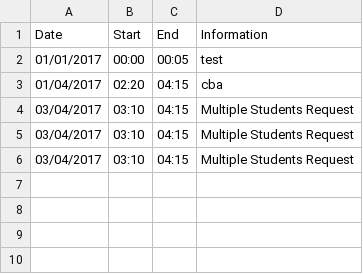
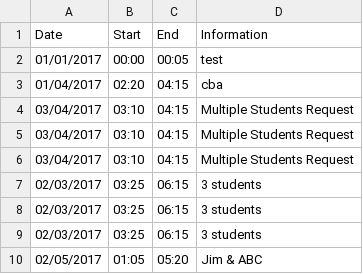
Before and after one commit to malaura/ICSPScheduler, a CSV file: Students/ABC.csv, drawn as a sheet; the diff names each change by its address in the sheet, - before the commit and + after, or states it on an @@ line.

```diff
--- a/Students/ABC.csv
+++ b/Students/ABC.csv
+row 7: 02/03/2017 | 03:25 | 06:15 | 3 students
+row 8: 02/03/2017 | 03:25 | 06:15 | 3 students
+row 9: 02/03/2017 | 03:25 | 06:15 | 3 students
+row 10: 02/05/2017 | 01:05 | 05:20 | Jim & ABC
```
Also changed, not shown: requests.csv, 2 other files.
